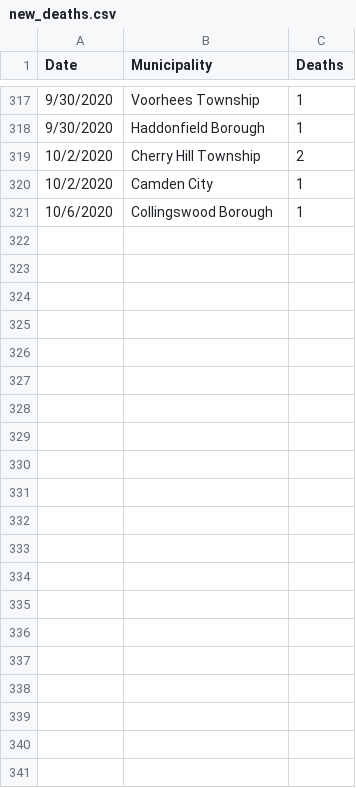
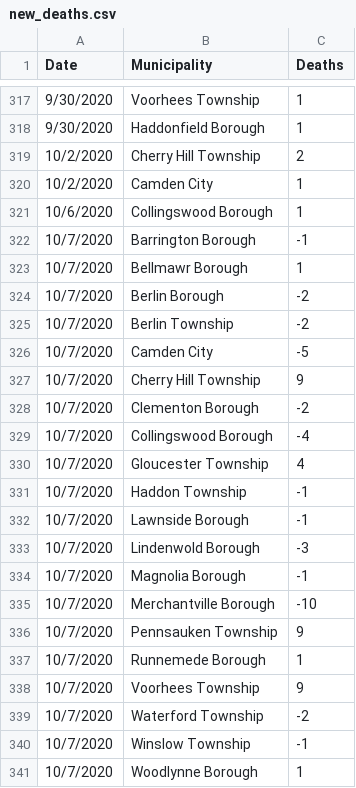
Before and after one commit to eloracm/camden-county-covid, a CSV file: new_deaths.csv, drawn as a sheet; only a part is shown, gaps mark what is left out.

```diff
--- a/new_deaths.csv
+++ b/new_deaths.csv
@@ -321 +321,21 @@ Date,Municipality,Deaths
 10/6/2020,Collingswood Borough,1
+10/7/2020,Barrington Borough,-1
+10/7/2020,Bellmawr Borough,1
+10/7/2020,Berlin Borough,-2
+10/7/2020,Berlin Township,-2
+10/7/2020,Camden City,-5
+10/7/2020,Cherry Hill Township,9
+10/7/2020,Clementon Borough,-2
+10/7/2020,Collingswood Borough,-4
+10/7/2020,Gloucester Township,4
+10/7/2020,Haddon Township,-1
+10/7/2020,Lawnside Borough,-1
+10/7/2020,Lindenwold Borough,-3
+10/7/2020,Magnolia Borough,-1
+10/7/2020,Merchantville Borough,-10
+10/7/2020,Pennsauken Township,9
+10/7/2020,Runnemede Borough,1
+10/7/2020,Voorhees Township,9
+10/7/2020,Waterford Township,-2
+10/7/2020,Winslow Township,-1
+10/7/2020,Woodlynne Borough,1
```
Also changed, not shown: new_cases.csv, total_confirmed.csv, 1 other file.
